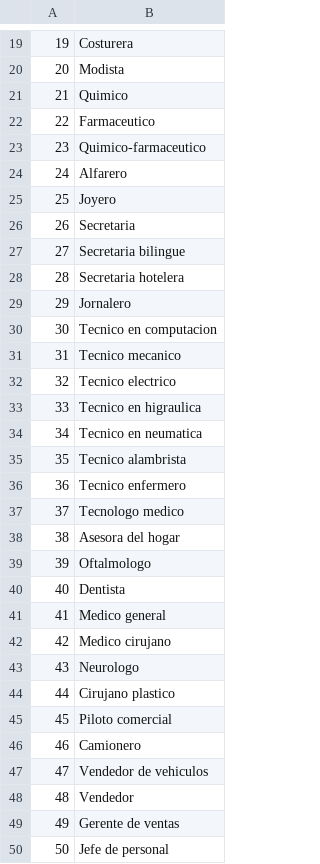
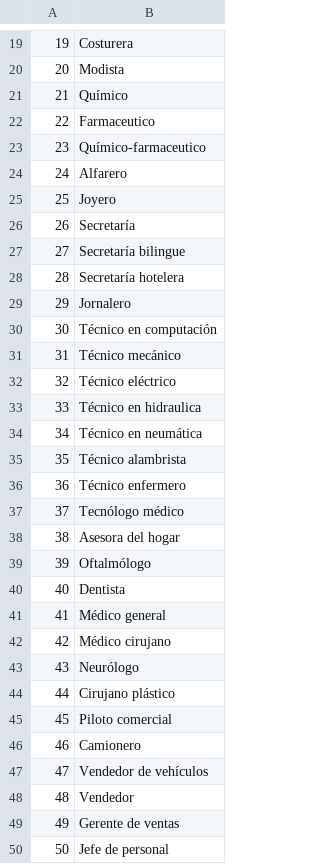
Before and after one commit to gonzalobarra/mipega, a CSV file: poblado/cargos_2.csv, drawn as a sheet; only a part is shown, gaps mark what is left out; the diff covers the shown part only.

Commit message:
actualizacion de poblados

```diff
--- a/poblado/cargos_2.csv
+++ b/poblado/cargos_2.csv
@@ -20,29 +20,29 @@
 20;Modista
-21;Quimico
+21;Químico
 22;Farmaceutico
-23;Quimico-farmaceutico
+23;Químico-farmaceutico
 24;Alfarero
 25;Joyero
-26;Secretaria
-27;Secretaria bilingue
-28;Secretaria hotelera
+26;Secretaría
+27;Secretaría bilingue
+28;Secretaría hotelera
 29;Jornalero
-30;Tecnico en computacion
-31;Tecnico mecanico
-32;Tecnico electrico
-33;Tecnico en higraulica
-34;Tecnico en neumatica
-35;Tecnico alambrista
-36;Tecnico enfermero
-37;Tecnologo medico
+30;Técnico en computación
+31;Técnico mecánico
+32;Técnico eléctrico
+33;Técnico en hidraulica
+34;Técnico en neumática
+35;Técnico alambrista
+36;Técnico enfermero
+37;Tecnólogo médico
 38;Asesora del hogar
-39;Oftalmologo
+39;Oftalmólogo
 40;Dentista
-41;Medico general
-42;Medico cirujano
-43;Neurologo
-44;Cirujano plastico
+41;Médico general
+42;Médico cirujano
+43;Neurólogo
+44;Cirujano plástico
 45;Piloto comercial
 46;Camionero
-47;Vendedor de vehiculos
+47;Vendedor de vehículos
 48;Vendedor
```
Also changed, not shown: 2 edited cells elsewhere in this file, poblado/instituciones.csv, poblado/pais.csv, 2 other files.
